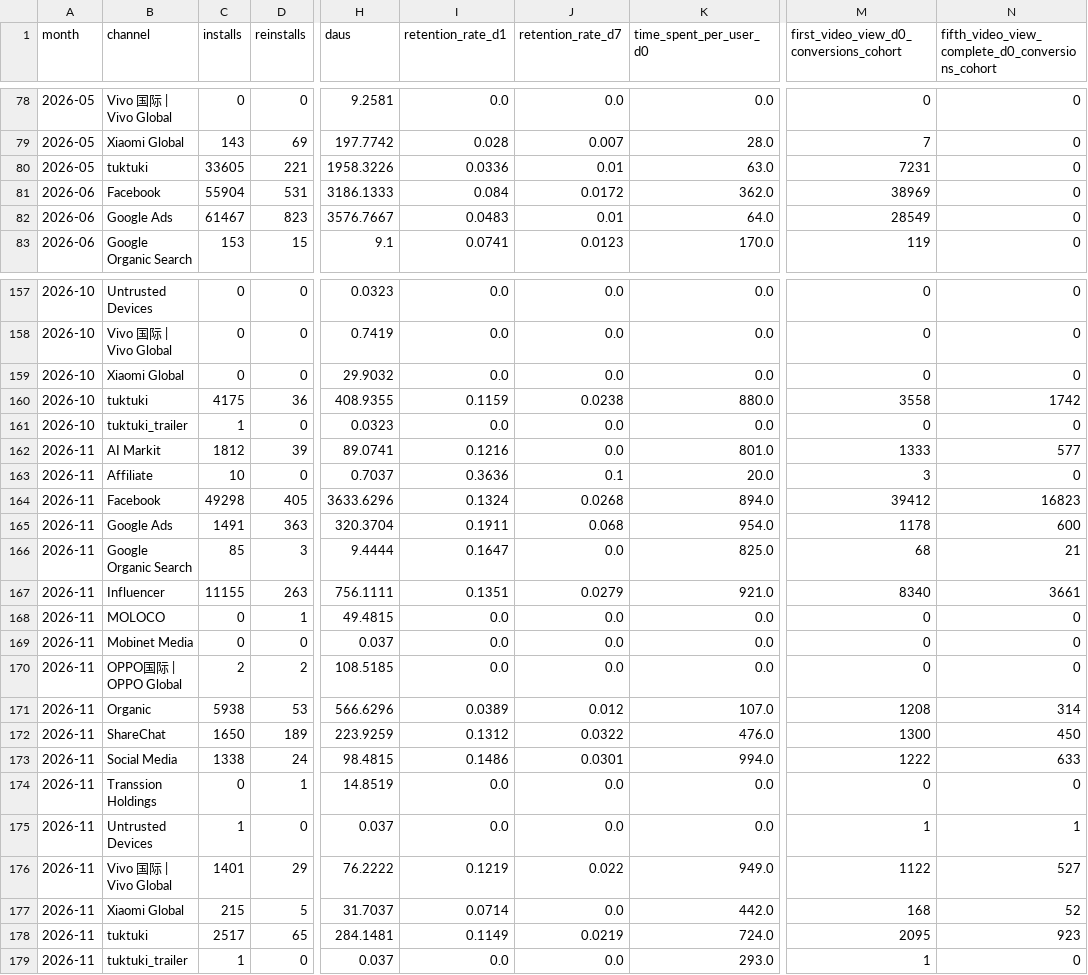
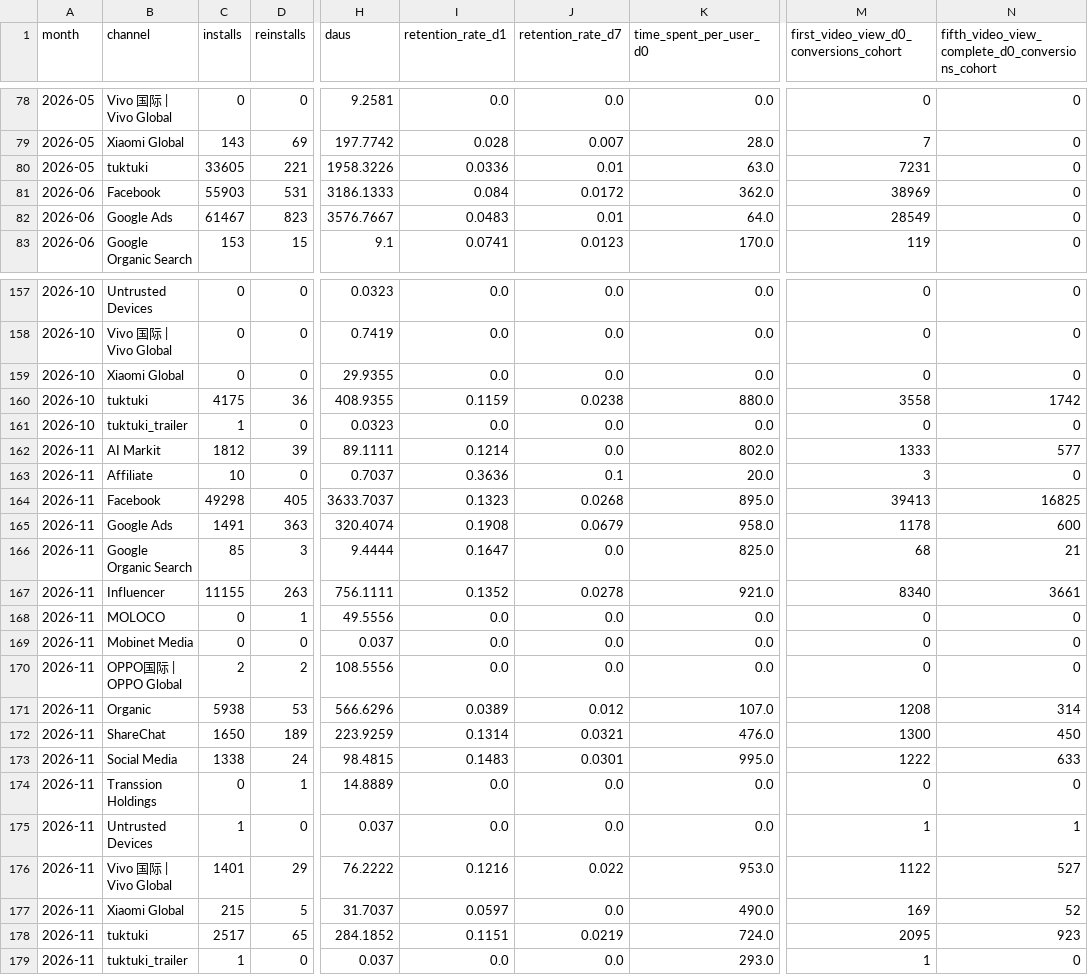
Before and after one commit to kshitijbhatiakaul/tuktuki-master-tracker, a CSV file: data/behaviour/channels.csv, drawn as a sheet; only a part is shown, gaps mark what is left out; the diff covers the shown part only; the diff names each change by its address in the sheet, - before the commit and + after, or states it on an @@ line.

```diff
--- a/data/behaviour/channels.csv
+++ b/data/behaviour/channels.csv
-C81 (installs): 55904
+C81 (installs): 55903
-H159 (daus): 29.9032
+H159 (daus): 29.9355
-H162 (daus): 89.0741
+H162 (daus): 89.1111
-I162 (retention_rate_d1): 0.1216
+I162 (retention_rate_d1): 0.1214
-K162 (time_spent_per_user_d0): 801.0
+K162 (time_spent_per_user_d0): 802.0
-H164 (daus): 3633.6296
+H164 (daus): 3633.7037
-I164 (retention_rate_d1): 0.1324
+I164 (retention_rate_d1): 0.1323
-K164 (time_spent_per_user_d0): 894.0
+K164 (time_spent_per_user_d0): 895.0
-M164: 39412
+M164: 39413
-N164: 16823
+N164: 16825
-H165 (daus): 320.3704
+H165 (daus): 320.4074
-I165 (retention_rate_d1): 0.1911
+I165 (retention_rate_d1): 0.1908
-J165 (retention_rate_d7): 0.068
+J165 (retention_rate_d7): 0.0679
-K165 (time_spent_per_user_d0): 954.0
+K165 (time_spent_per_user_d0): 958.0
-I167 (retention_rate_d1): 0.1351
+I167 (retention_rate_d1): 0.1352
-J167 (retention_rate_d7): 0.0279
+J167 (retention_rate_d7): 0.0278
-H168 (daus): 49.4815
+H168 (daus): 49.5556
-H170 (daus): 108.5185
+H170 (daus): 108.5556
-I172 (retention_rate_d1): 0.1312
+I172 (retention_rate_d1): 0.1314
-J172 (retention_rate_d7): 0.0322
+J172 (retention_rate_d7): 0.0321
-I173 (retention_rate_d1): 0.1486
+I173 (retention_rate_d1): 0.1483
-K173 (time_spent_per_user_d0): 994.0
+K173 (time_spent_per_user_d0): 995.0
-H174 (daus): 14.8519
+H174 (daus): 14.8889
-I176 (retention_rate_d1): 0.1219
+I176 (retention_rate_d1): 0.1216
-K176 (time_spent_per_user_d0): 949.0
+K176 (time_spent_per_user_d0): 953.0
-I177 (retention_rate_d1): 0.0714
+I177 (retention_rate_d1): 0.0597
-K177 (time_spent_per_user_d0): 442.0
+K177 (time_spent_per_user_d0): 490.0
-M177: 168
+M177: 169
-H178 (daus): 284.1481
+H178 (daus): 284.1852
-I178 (retention_rate_d1): 0.1149
+I178 (retention_rate_d1): 0.1151
```
Also changed, not shown: 6 edited cells elsewhere in this file, data/behaviour/chanday.csv, data/behaviour/cohorts.csv, 17 other files.
